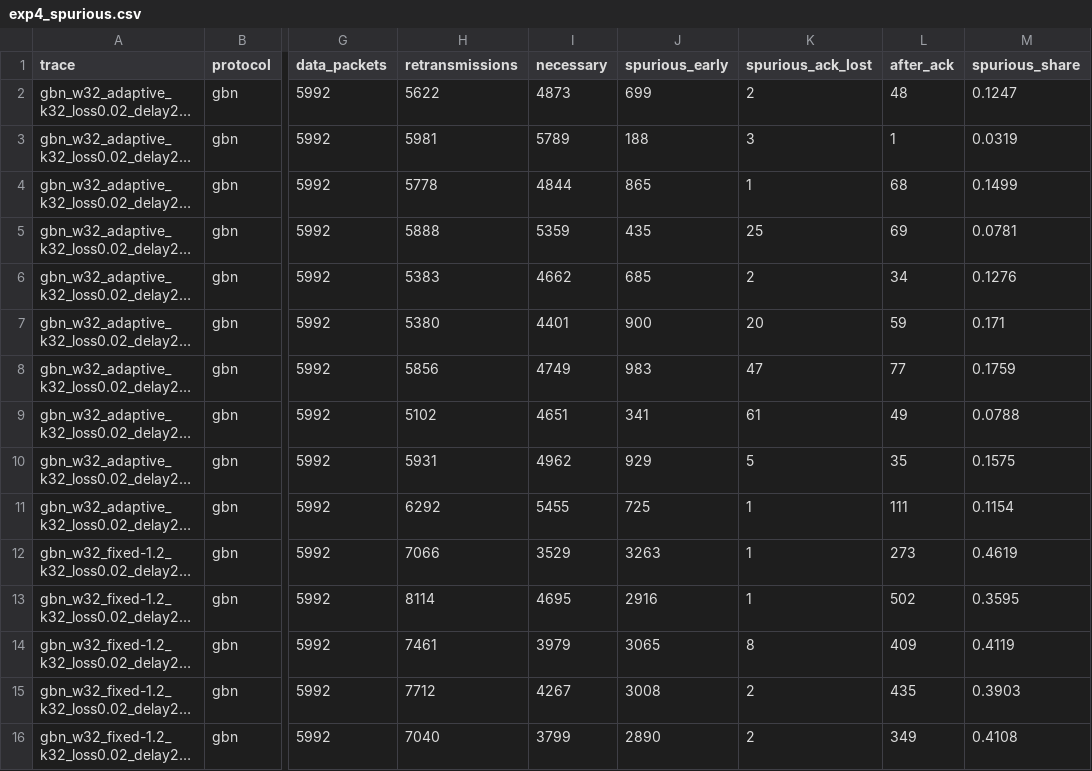
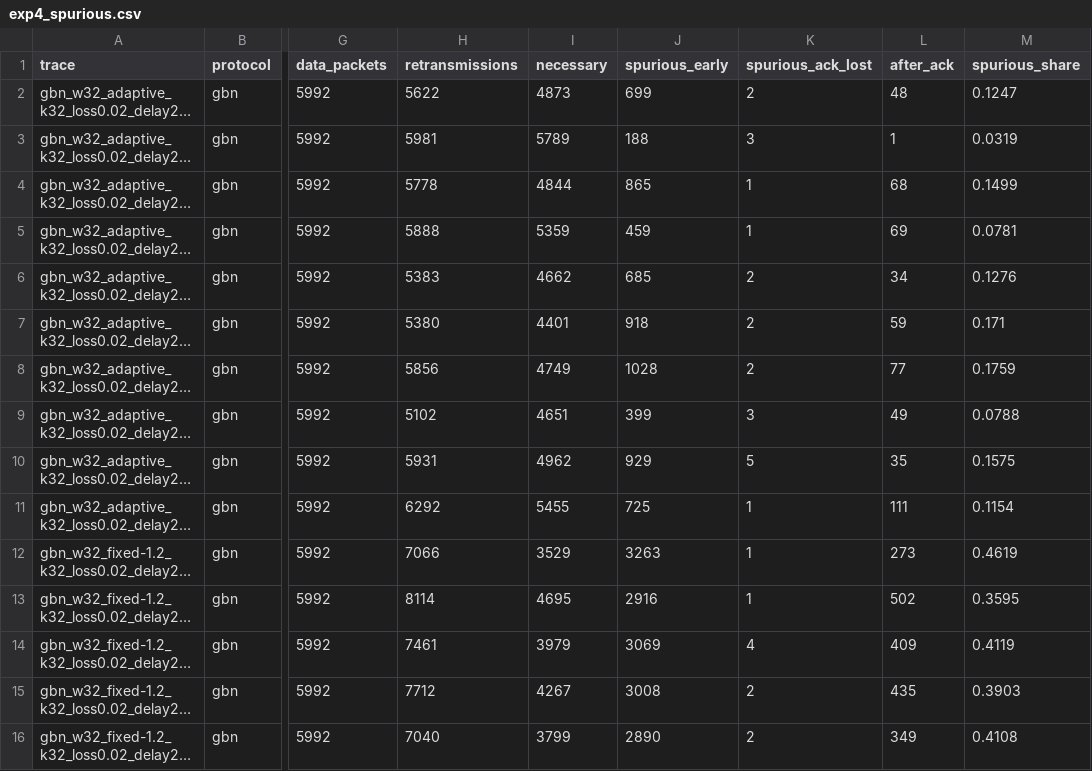
Before and after one commit to sohan1611/rdt-udp, a CSV file: results/exp4_spurious.csv, drawn as a sheet; only a part is shown, gaps mark what is left out; long unchanged cells end in …; the diff covers the shown part only; the diff names each change by its address in the sheet, - before the commit and + after, or states it on an @@ line.

Commit message:
Re-classify experiment 4 with the corrected spurious.py
ACK lost now requires a covering ACK that was sent and dropped (#35).
23 of 150 runs change, almost all GBN; the six affected numbers in
section 4.4 are updated. Stop-and-Wait at fixed:1.2 and all SR rows are
unchanged.

```diff
--- a/results/exp4_spurious.csv
+++ b/results/exp4_spurious.csv
-J5 (spurious_early): 435
+J5 (spurious_early): 459
-K5 (spurious_ack_lost): 25
+K5 (spurious_ack_lost): 1
-J7 (spurious_early): 900
+J7 (spurious_early): 918
-K7 (spurious_ack_lost): 20
+K7 (spurious_ack_lost): 2
-J8 (spurious_early): 983
+J8 (spurious_early): 1028
-K8 (spurious_ack_lost): 47
+K8 (spurious_ack_lost): 2
-J9 (spurious_early): 341
+J9 (spurious_early): 399
-K9 (spurious_ack_lost): 61
+K9 (spurious_ack_lost): 3
-J14 (spurious_early): 3065
+J14 (spurious_early): 3069
-K14 (spurious_ack_lost): 8
+K14 (spurious_ack_lost): 4
```
Also changed, not shown: 36 edited cells elsewhere in this file, 1 other file.
